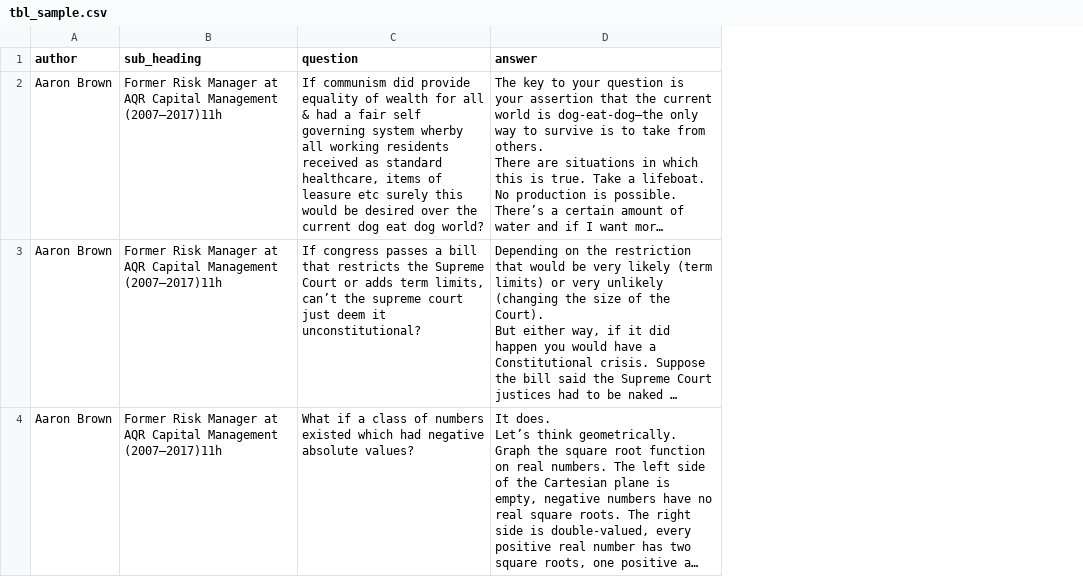
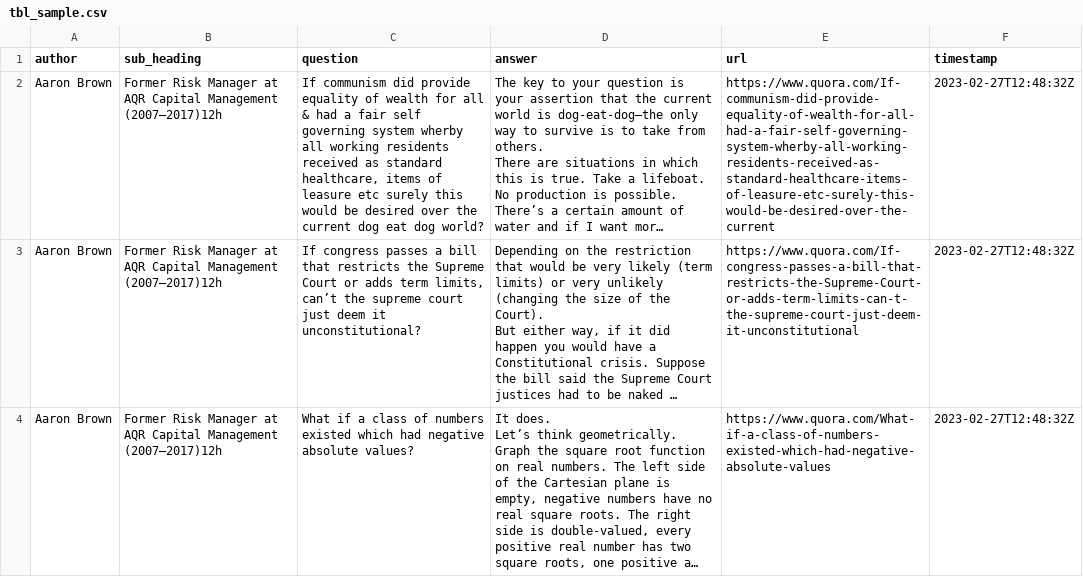
Before and after one commit to NedHermann/data_analysis_tools, a CSV file: src/web_scraping/dynamic_pages/data/tbl_sample.csv, drawn as a sheet; only a part is shown; long unchanged cells end in …; the diff covers the shown part only; the diff names each change by its address in the sheet, - before the commit and + after, or states it on an @@ line.

```diff
--- a/src/web_scraping/dynamic_pages/data/tbl_sample.csv
+++ b/src/web_scraping/dynamic_pages/data/tbl_sample.csv
+column E (url), rows 2-4: https://www.quora.com/If-communism-did-provide-equality-of-wealth-for-all-had-a-fair-self-governing-system-wherby-all-working-residents-received-as-standard-healthcare-items-of-leasure-etc-surely-this-would-be-desired-over-the-current | https://www.quora.com/If-congress-passes-a-bill-that-restricts-the-Supreme-Court-or-adds-term-limits-can-t-the-supreme-court-just-deem-it-unconstitutional | https://www.quora.com/What-if-a-class-of-numbers-existed-which-had-negative-absolute-values
+column F (timestamp), rows 2-4: all 2023-02-27T12:48:32Z
-B2:B4 (sub_heading): …Capital Management (2007–2017)11h
+B2:B4 (sub_heading): …Capital Management (2007–2017)12h
```
Also changed, not shown: 1 edited cell elsewhere in this file, src/web_scraping/dynamic_pages/data/quora_tbl_sample.csv, 1 other file.
